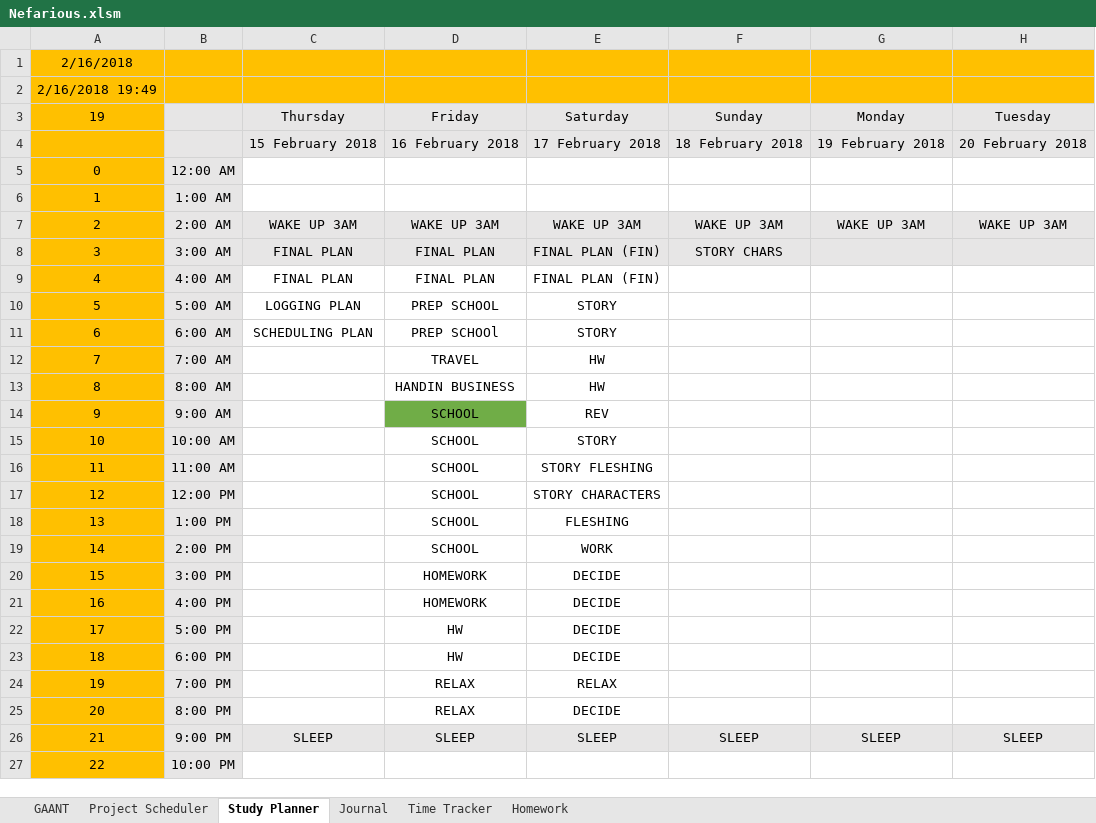
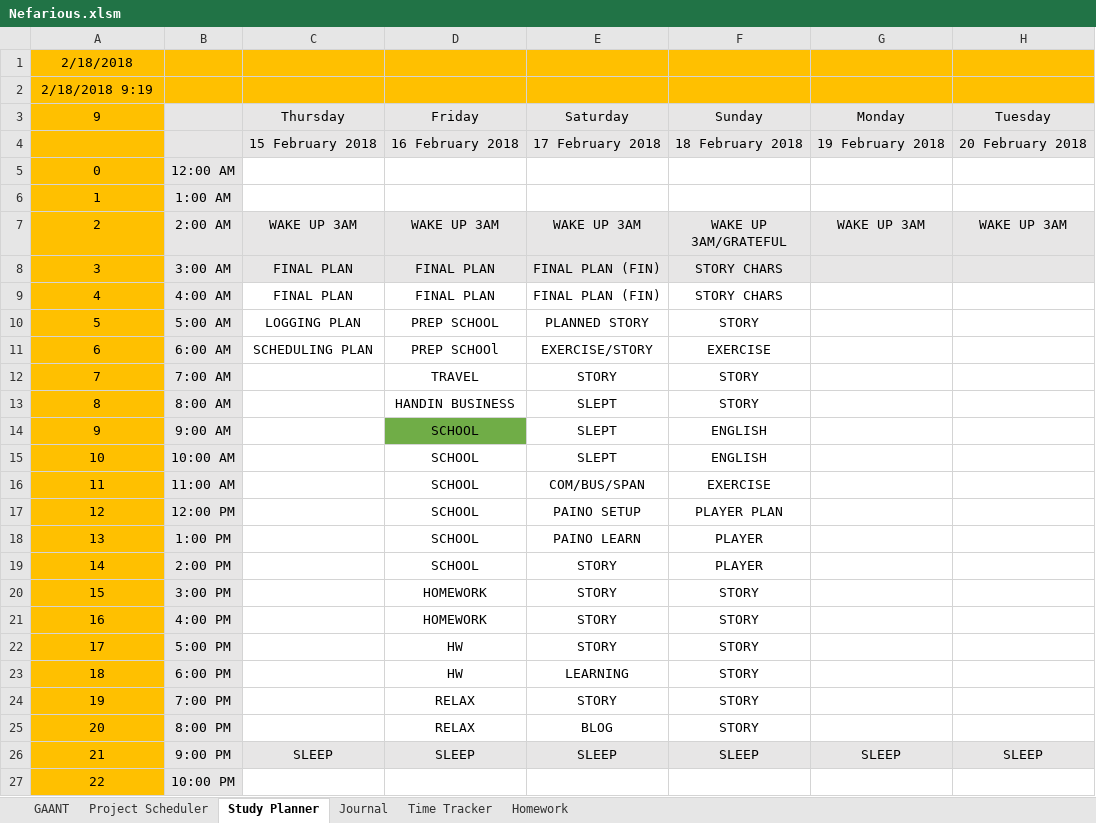
Before and after one commit to AJTech2002/NEFARIOUS, an Excel workbook: Management & Logging/Planning and Management/Nefarious.xlsm, sheet Study Planner, drawn as a sheet; only a part is shown; values as stored, in another font and other column widths than the file's, no borders; conditional formats not drawn; the diff names each change by its address in the sheet, - before the commit and + after, or states it on an @@ line.

```diff
--- a/Management & Logging/Planning and Management/Nefarious.xlsm (sheet Study Planner)
+++ b/Management & Logging/Planning and Management/Nefarious.xlsm (sheet Study Planner)
-A1: 2/16/2018
+A1: 2/18/2018
-A2: 2/16/2018 19:49
+A2: 2/18/2018 9:19
-A3: 19
+A3: 9
-F7: WAKE UP 3AM
+F7: WAKE UP 3AM/GRATEFUL
-F9: (empty)
+F9: STORY CHARS
-E10: STORY
+E10: PLANNED STORY
-F10: (empty)
+F10: STORY
-E11: STORY
+E11: EXERCISE/STORY
-F11: (empty)
+F11: EXERCISE
-E12: HW
+E12: STORY
-F12:F13: (empty)
+F12:F13: STORY
-E13: HW
+E13: SLEPT
-E14: REV
+E14: SLEPT
-F14:F15: (empty)
+F14:F15: ENGLISH
-E15: STORY
+E15: SLEPT
-E16: STORY FLESHING
+E16: COM/BUS/SPAN
-F16: (empty)
+F16: EXERCISE
-E17: STORY CHARACTERS
+E17: PAINO SETUP
-F17: (empty)
+F17: PLAYER PLAN
-E18: FLESHING
+E18: PAINO LEARN
-F18:F19: (empty)
+F18:F19: PLAYER
-E19: WORK
+E19: STORY
-E20:E22: DECIDE
+E20:E22: STORY
-F20:F25: (empty)
+F20:F25: STORY
-E23: DECIDE
+E23: LEARNING
-E24: RELAX
+E24: STORY
-E25: DECIDE
+E25: BLOG
```
Also changed, not shown: sheet GAANT, sheet Journal, sheet Project Scheduler, sheet Homework, sheet Time Tracker, hidden cells, charts or pictures, 27 other files.
